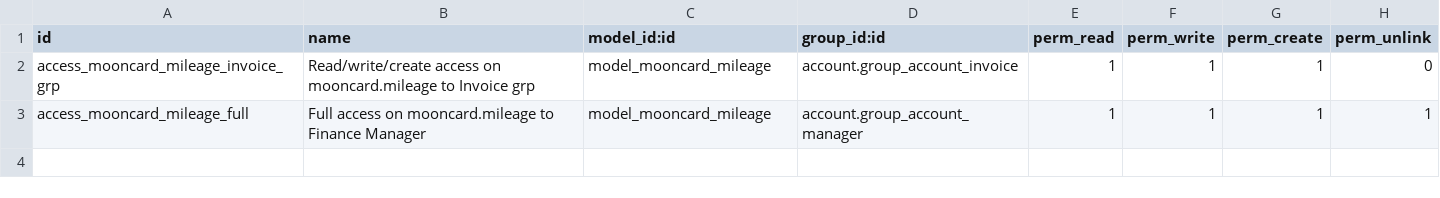
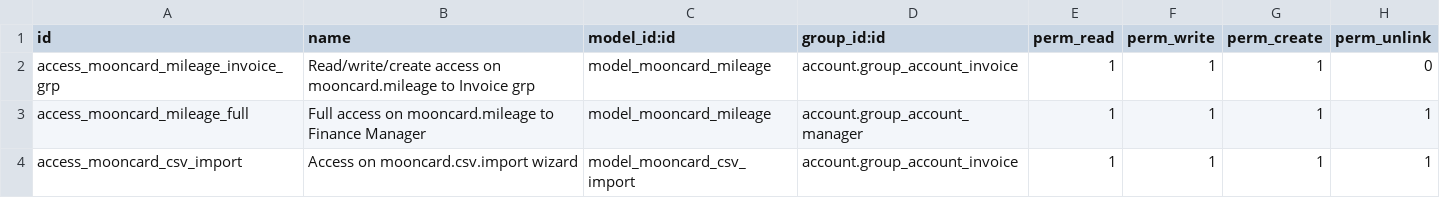
Before and after one commit to akretion/odoo-mooncard-connector, a CSV file: mooncard_payment_card/security/ir.model.access.csv, drawn as a sheet.

```diff
--- a/mooncard_payment_card/security/ir.model.access.csv
+++ b/mooncard_payment_card/security/ir.model.access.csv
@@ -3 +3,2 @@ access_mooncard_mileage_invoice_grp,Read/write/create access on mooncard.mileage
 access_mooncard_mileage_full,Full access on mooncard.mileage to Finance Manager,model_mooncard_mileage,account.group_account_manager,1,1,1,1
+access_mooncard_csv_import,Access on mooncard.csv.import wizard,model_mooncard_csv_import,account.group_account_invoice,1,1,1,1
```
Also changed, not shown: base_newgen_payment_card/security/ir.model.access.csv, 38 other files.
